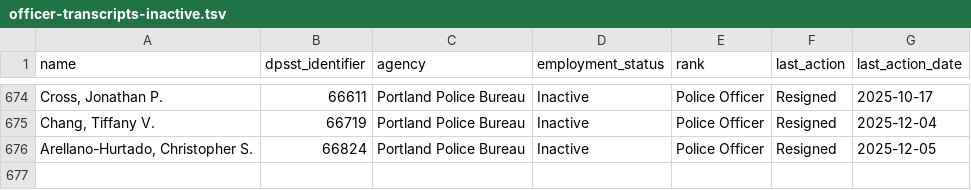
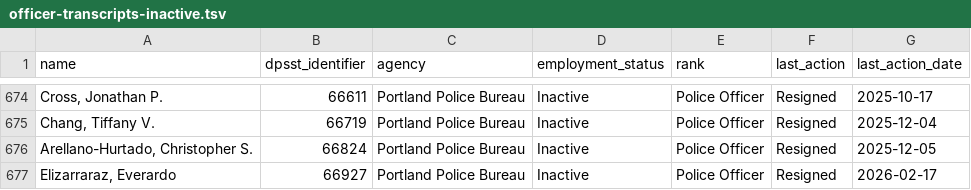
Before and after one commit to PDX-Police-Accountability/dpsst-data, a TSV file: officers/summary/officer-transcripts-inactive.tsv, drawn as a sheet; only a part is shown, gaps mark what is left out; the diff names each change by its address in the sheet, - before the commit and + after, or states it on an @@ line.

```diff
--- a/officers/summary/officer-transcripts-inactive.tsv
+++ b/officers/summary/officer-transcripts-inactive.tsv
+row 677: Elizarraraz, Everardo | 66927 | Portland Police Bureau | Inactive | Police Officer | Resigned | 2026-02-17
```
Also changed, not shown: officers/summary/officer-transcripts-active.tsv, officers/summary/officer-transcripts.tsv, 27 other files.
